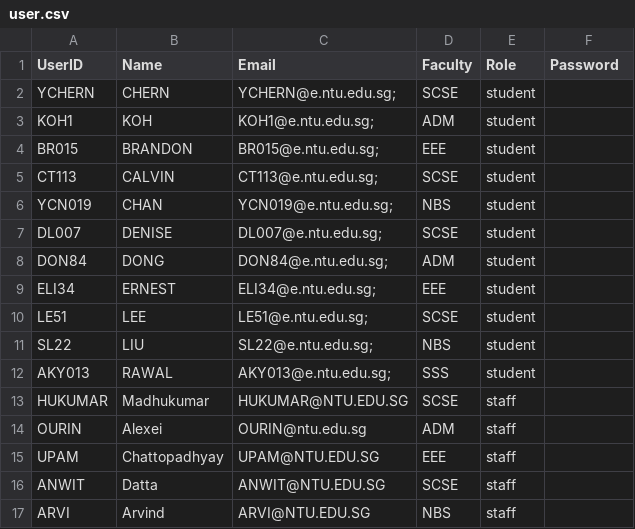
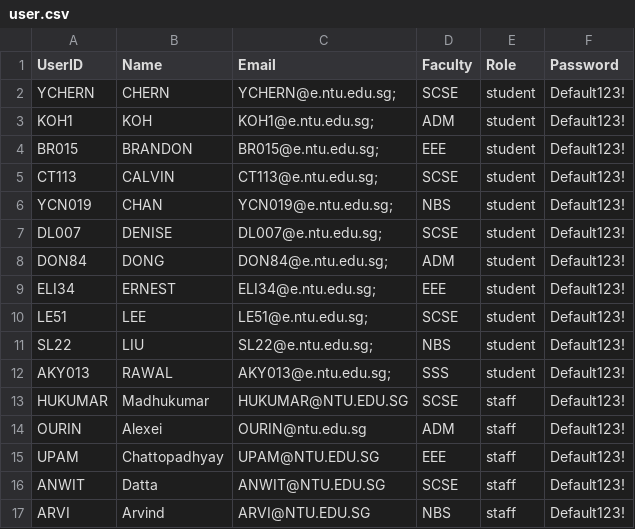
Before and after one commit to zhihaohong52/Camp-Application-and-Management-System, a CSV file: camp_application_and_management_system/data/user.csv, drawn as a sheet.

```diff
--- a/camp_application_and_management_system/data/user.csv
+++ b/camp_application_and_management_system/data/user.csv
@@ -1,17 +1,17 @@
 UserID,Name,Email,Faculty,Role,Password
-YCHERN,CHERN ,YCHERN@e.ntu.edu.sg;,SCSE,student
-KOH1,KOH ,KOH1@e.ntu.edu.sg;,ADM,student
-BR015,BRANDON ,BR015@e.ntu.edu.sg;,EEE,student
-CT113,CALVIN ,CT113@e.ntu.edu.sg;,SCSE,student
-YCN019,CHAN,YCN019@e.ntu.edu.sg;,NBS,student
-DL007,DENISE,DL007@e.ntu.edu.sg;,SCSE,student
-DON84,DONG,DON84@e.ntu.edu.sg;,ADM,student
-ELI34,ERNEST,ELI34@e.ntu.edu.sg;,EEE,student
-LE51,LEE ,LE51@e.ntu.edu.sg;,SCSE,student
-SL22,LIU ,SL22@e.ntu.edu.sg;,NBS,student
-AKY013,RAWAL,AKY013@e.ntu.edu.sg;,SSS,student
-HUKUMAR,Madhukumar,HUKUMAR@NTU.EDU.SG,SCSE,staff
-OURIN,Alexei ,OURIN@ntu.edu.sg,ADM,staff
-UPAM,Chattopadhyay,UPAM@NTU.EDU.SG,EEE,staff
-ANWIT,Datta,ANWIT@NTU.EDU.SG,SCSE,staff
-ARVI,Arvind ,ARVI@NTU.EDU.SG,NBS,staff
+YCHERN,CHERN ,YCHERN@e.ntu.edu.sg;,SCSE,student,Default123!
+KOH1,KOH ,KOH1@e.ntu.edu.sg;,ADM,student,Default123!
+BR015,BRANDON ,BR015@e.ntu.edu.sg;,EEE,student,Default123!
+CT113,CALVIN ,CT113@e.ntu.edu.sg;,SCSE,student,Default123!
+YCN019,CHAN,YCN019@e.ntu.edu.sg;,NBS,student,Default123!
+DL007,DENISE,DL007@e.ntu.edu.sg;,SCSE,student,Default123!
+DON84,DONG,DON84@e.ntu.edu.sg;,ADM,student,Default123!
+ELI34,ERNEST,ELI34@e.ntu.edu.sg;,EEE,student,Default123!
+LE51,LEE ,LE51@e.ntu.edu.sg;,SCSE,student,Default123!
+SL22,LIU ,SL22@e.ntu.edu.sg;,NBS,student,Default123!
+AKY013,RAWAL,AKY013@e.ntu.edu.sg;,SSS,student,Default123!
+HUKUMAR,Madhukumar,HUKUMAR@NTU.EDU.SG,SCSE,staff,Default123!
+OURIN,Alexei ,OURIN@ntu.edu.sg,ADM,staff,Default123!
+UPAM,Chattopadhyay,UPAM@NTU.EDU.SG,EEE,staff,Default123!
+ANWIT,Datta,ANWIT@NTU.EDU.SG,SCSE,staff,Default123!
+ARVI,Arvind ,ARVI@NTU.EDU.SG,NBS,staff,Default123!
```
Also changed, not shown: 6 other files.
